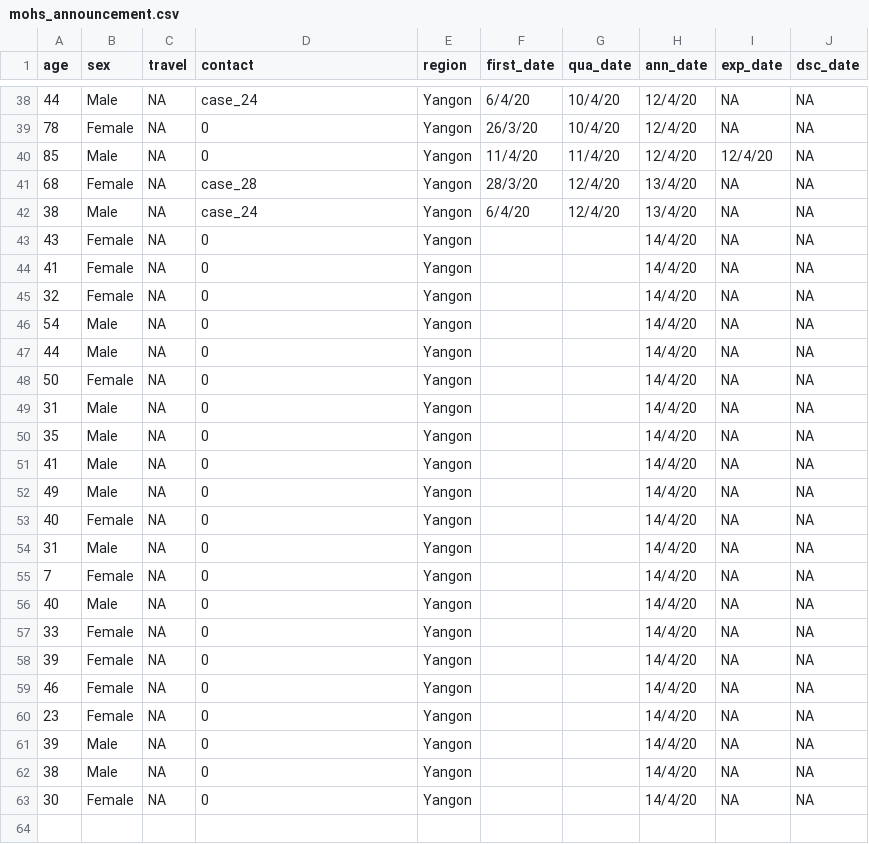
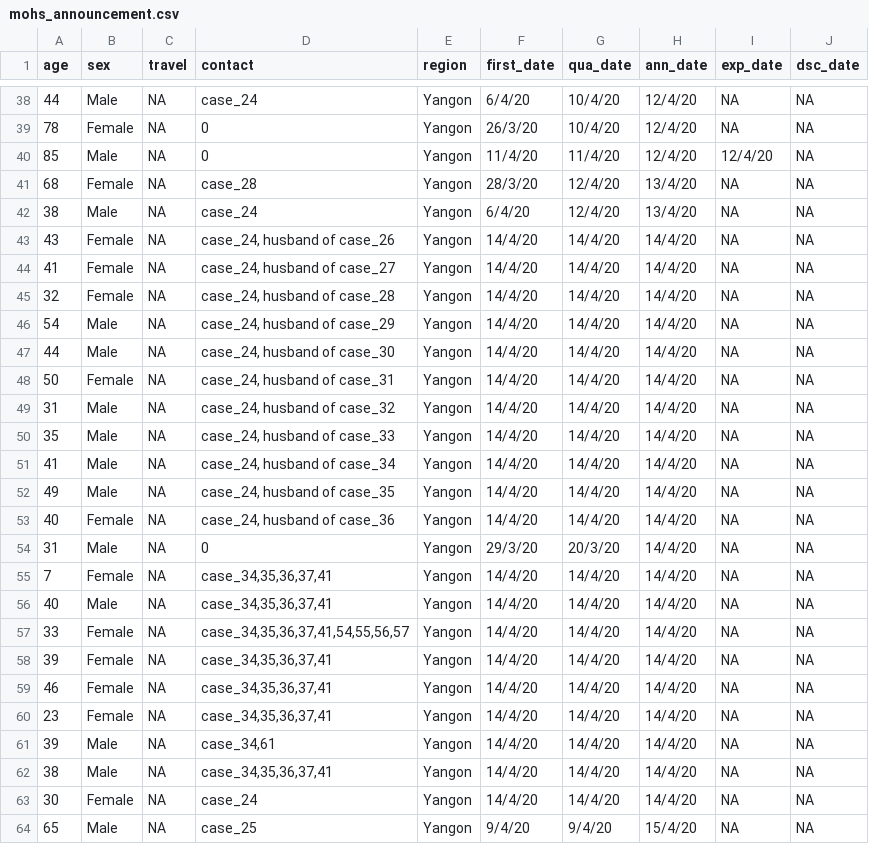
Before and after one commit to finerbrighterlighter/myanmar_covid19, a CSV file: mohs_announcement.csv, drawn as a sheet; only a part is shown, gaps mark what is left out.

```diff
--- a/mohs_announcement.csv
+++ b/mohs_announcement.csv
@@ -42,22 +42,23 @@ age,sex,travel,contact,region,first_date,qua_date,ann_date,exp_date,dsc_date
 38,Male,NA,case_24,Yangon,6/4/20,12/4/20,13/4/20,NA,NA
-43,Female,NA,0,Yangon,,,14/4/20,NA,NA
-41,Female,NA,0,Yangon,,,14/4/20,NA,NA
-32,Female,NA,0,Yangon,,,14/4/20,NA,NA
-54,Male,NA,0,Yangon,,,14/4/20,NA,NA
-44,Male,NA,0,Yangon,,,14/4/20,NA,NA
-50,Female,NA,0,Yangon,,,14/4/20,NA,NA
-31,Male,NA,0,Yangon,,,14/4/20,NA,NA
-35,Male,NA,0,Yangon,,,14/4/20,NA,NA
-41,Male,NA,0,Yangon,,,14/4/20,NA,NA
-49,Male,NA,0,Yangon,,,14/4/20,NA,NA
-40,Female,NA,0,Yangon,,,14/4/20,NA,NA
-31,Male,NA,0,Yangon,,,14/4/20,NA,NA
-7,Female,NA,0,Yangon,,,14/4/20,NA,NA
-40,Male,NA,0,Yangon,,,14/4/20,NA,NA
-33,Female,NA,0,Yangon,,,14/4/20,NA,NA
-39,Female,NA,0,Yangon,,,14/4/20,NA,NA
-46,Female,NA,0,Yangon,,,14/4/20,NA,NA
-23,Female,NA,0,Yangon,,,14/4/20,NA,NA
-39,Male,NA,0,Yangon,,,14/4/20,NA,NA
-38,Male,NA,0,Yangon,,,14/4/20,NA,NA
-30,Female,NA,0,Yangon,,,14/4/20,NA,NA
+43,Female,NA,"case_24, husband of case_26",Yangon,14/4/20,14/4/20,14/4/20,NA,NA
+41,Female,NA,"case_24, husband of case_27",Yangon,14/4/20,14/4/20,14/4/20,NA,NA
+32,Female,NA,"case_24, husband of case_28",Yangon,14/4/20,14/4/20,14/4/20,NA,NA
+54,Male,NA,"case_24, husband of case_29",Yangon,14/4/20,14/4/20,14/4/20,NA,NA
+44,Male,NA,"case_24, husband of case_30",Yangon,14/4/20,14/4/20,14/4/20,NA,NA
+50,Female,NA,"case_24, husband of case_31",Yangon,14/4/20,14/4/20,14/4/20,NA,NA
+31,Male,NA,"case_24, husband of case_32",Yangon,14/4/20,14/4/20,14/4/20,NA,NA
+35,Male,NA,"case_24, husband of case_33",Yangon,14/4/20,14/4/20,14/4/20,NA,NA
+41,Male,NA,"case_24, husband of case_34",Yangon,14/4/20,14/4/20,14/4/20,NA,NA
+49,Male,NA,"case_24, husband of case_35",Yangon,14/4/20,14/4/20,14/4/20,NA,NA
+40,Female,NA,"case_24, husband of case_36",Yangon,14/4/20,14/4/20,14/4/20,NA,NA
+31,Male,NA,0,Yangon,29/3/20,20/3/20,14/4/20,NA,NA
+7,Female,NA,"case_34,35,36,37,41",Yangon,14/4/20,14/4/20,14/4/20,NA,NA
+40,Male,NA,"case_34,35,36,37,41",Yangon,14/4/20,14/4/20,14/4/20,NA,NA
+33,Female,NA,"case_34,35,36,37,41,54,55,56,57",Yangon,14/4/20,14/4/20,14/4/20,NA,NA
+39,Female,NA,"case_34,35,36,37,41",Yangon,14/4/20,14/4/20,14/4/20,NA,NA
+46,Female,NA,"case_34,35,36,37,41",Yangon,14/4/20,14/4/20,14/4/20,NA,NA
+23,Female,NA,"case_34,35,36,37,41",Yangon,14/4/20,14/4/20,14/4/20,NA,NA
+39,Male,NA,"case_34,61",Yangon,14/4/20,14/4/20,14/4/20,NA,NA
+38,Male,NA,"case_34,35,36,37,41",Yangon,14/4/20,14/4/20,14/4/20,NA,NA
+30,Female,NA,case_24,Yangon,14/4/20,14/4/20,14/4/20,NA,NA
+65,Male,NA,case_25,Yangon,9/4/20,9/4/20,15/4/20,NA,NA
```
Also changed, not shown: 1 other file.
